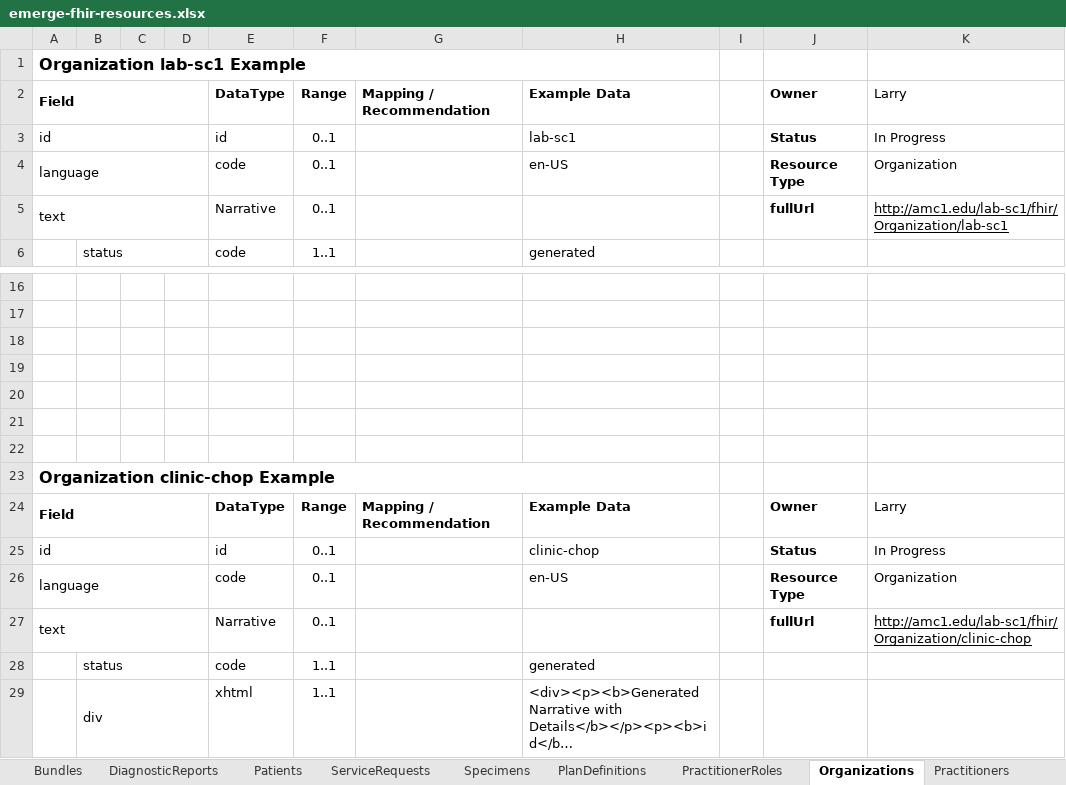
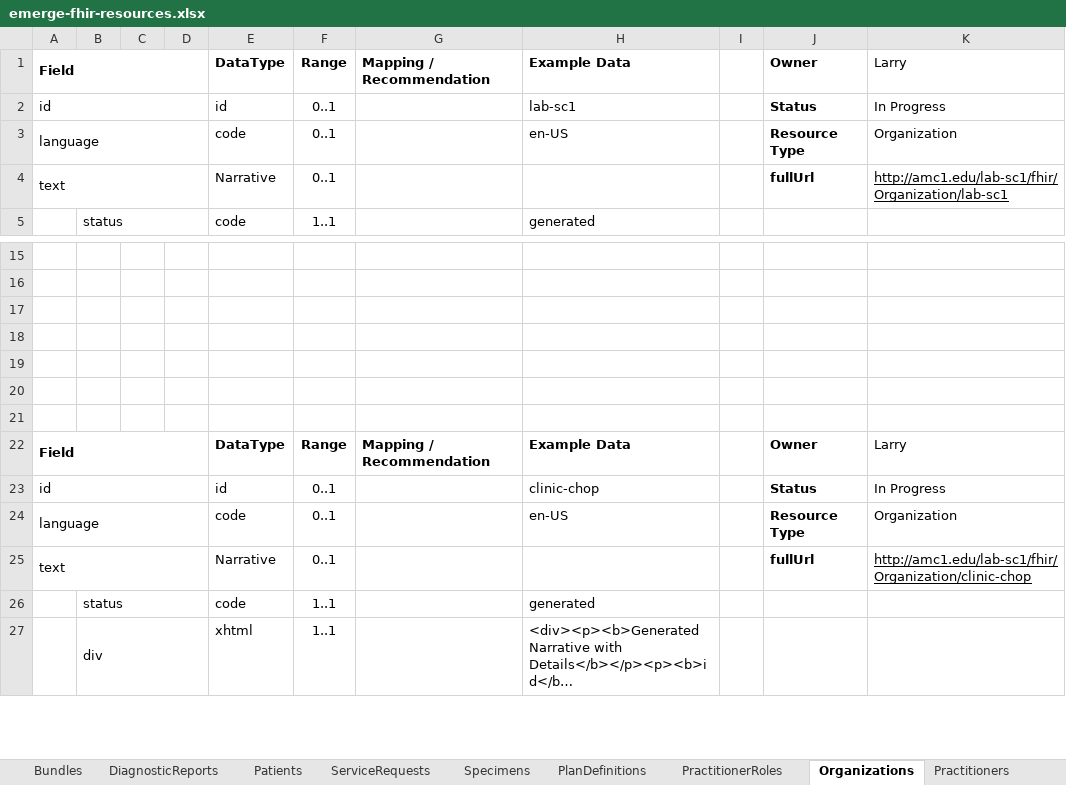
Before and after one commit to emerge-ehri/fhir-specification, an Excel workbook: docs/source/_files/emerge-fhir-resources.xlsx, sheet Organizations, drawn as a sheet; only a part is shown, gaps mark what is left out; long unchanged cells end in …; values as stored, in another font and other column widths than the file's, no borders; the diff names each change by its address in the sheet, - before the commit and + after, or states it on an @@ line.

```diff
--- a/docs/source/_files/emerge-fhir-resources.xlsx (sheet Organizations)
+++ b/docs/source/_files/emerge-fhir-resources.xlsx (sheet Organizations)
-row 1: Organization lab-sc1 Example
-row 23: Organization clinic-chop Example
```
Also changed, not shown: sheet Patients, sheet ObsGenGroupers, sheet Practitioners, sheet Tasks, sheet Specimens, sheet PlanDefinitions, 5 more sheets, formulas that keep their value, 7 other files.
